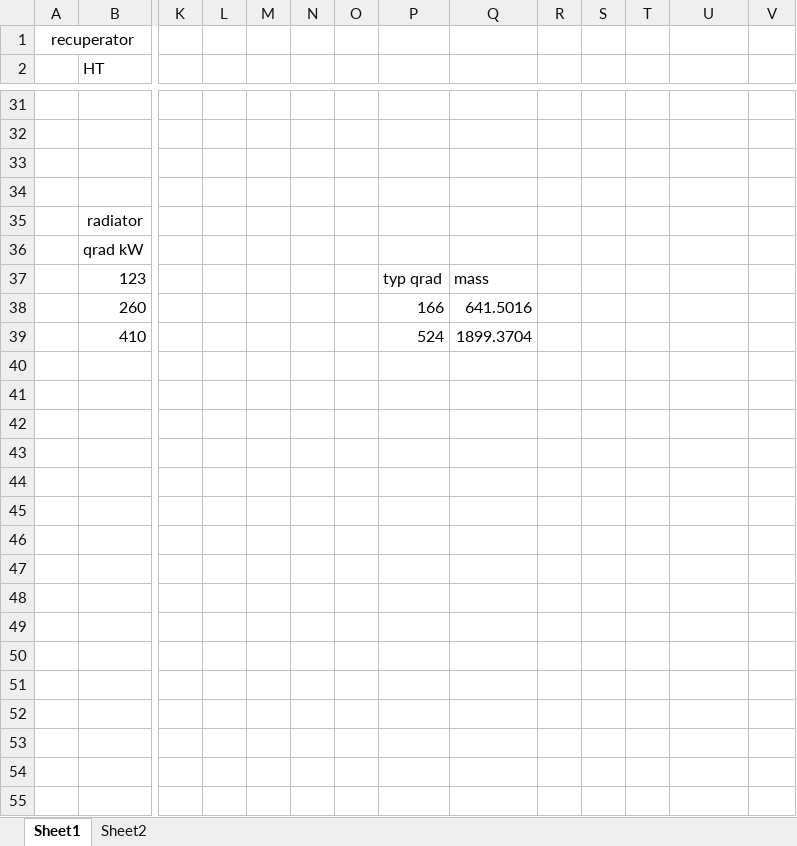
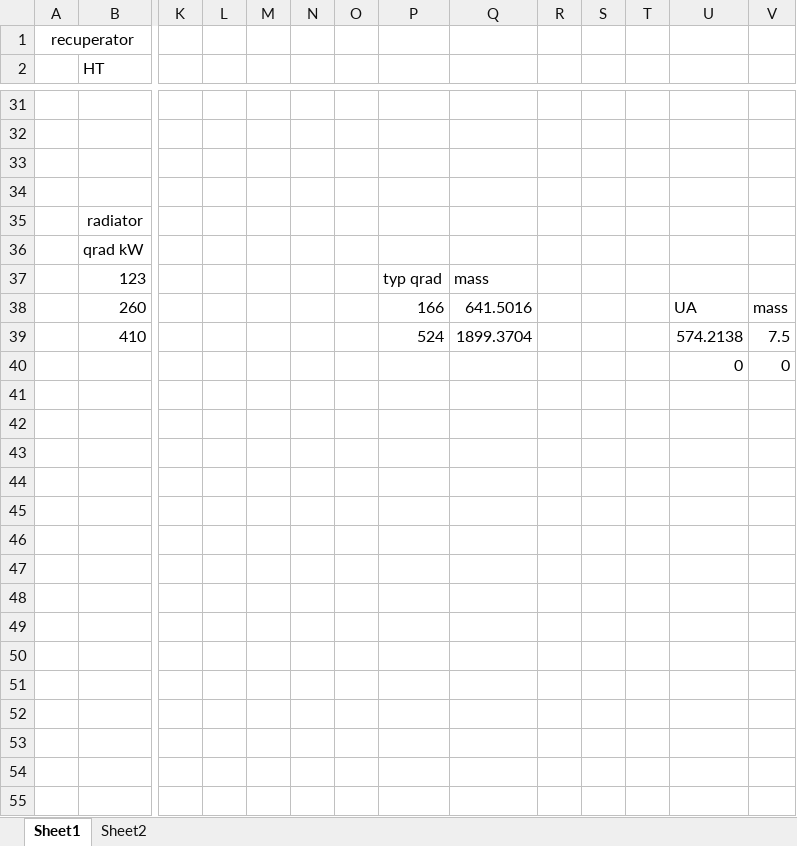
Before and after one commit to bsondelski/Matlab-Codes-Hub, an Excel workbook: Studies/mass models conductance radiator area.xlsx, sheet Sheet1, drawn as a sheet; only a part is shown, gaps mark what is left out; values as stored, in another font and other column widths than the file's, no borders; charts and pictures not drawn; rows hold the shown columns only; the diff covers the shown part only; the diff names each change by its address in the sheet, - before the commit and + after, or states it on an @@ line.

```diff
--- a/Studies/mass models conductance radiator area.xlsx (sheet Sheet1)
+++ b/Studies/mass models conductance radiator area.xlsx (sheet Sheet1)
-U38: (empty)
+U38: UA
-V38: (empty)
+V38: mass
-U39: (empty)
+U39: 574.2138
-V39: (empty)
+V39: 7.5
+row 40:  |  |  |  |  |  |  |  |  |  |  |  | 0 | 0
+row 41: (empty)
+row 42: (empty)
+row 43: (empty)
+row 44: (empty)
+row 45: (empty)
+row 46: (empty)
+row 47: (empty)
+row 48: (empty)
+row 49: (empty)
+row 50: (empty)
+row 51: (empty)
+row 52: (empty)
+row 53: (empty)
+row 54: (empty)
+row 55: (empty)
```
Also changed, not shown: 12 added rows elsewhere in this sheet, charts or pictures, 12 other files.
